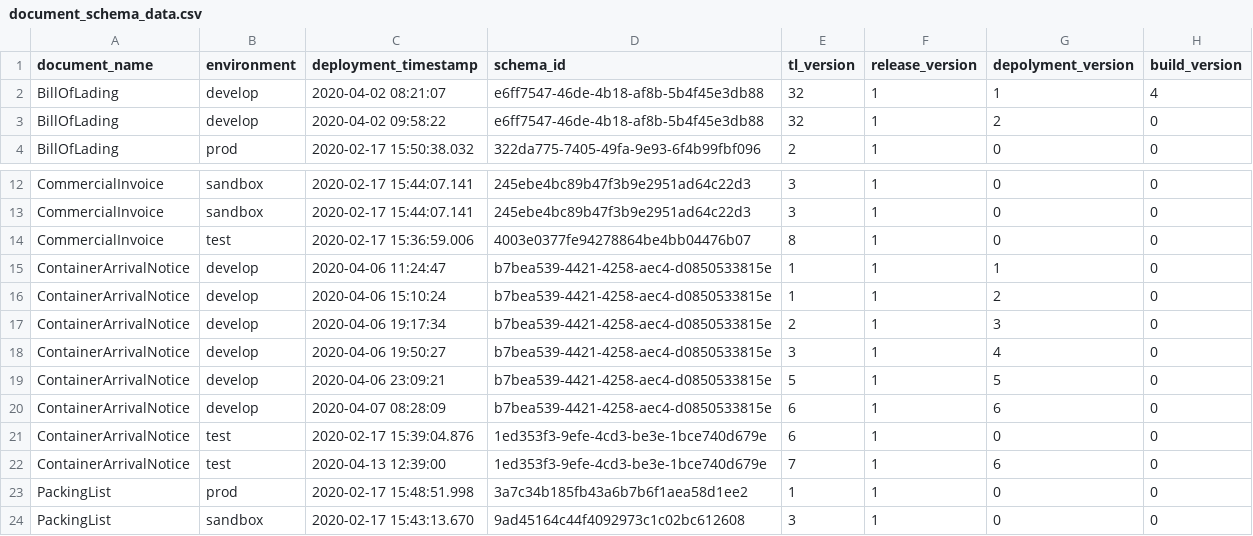
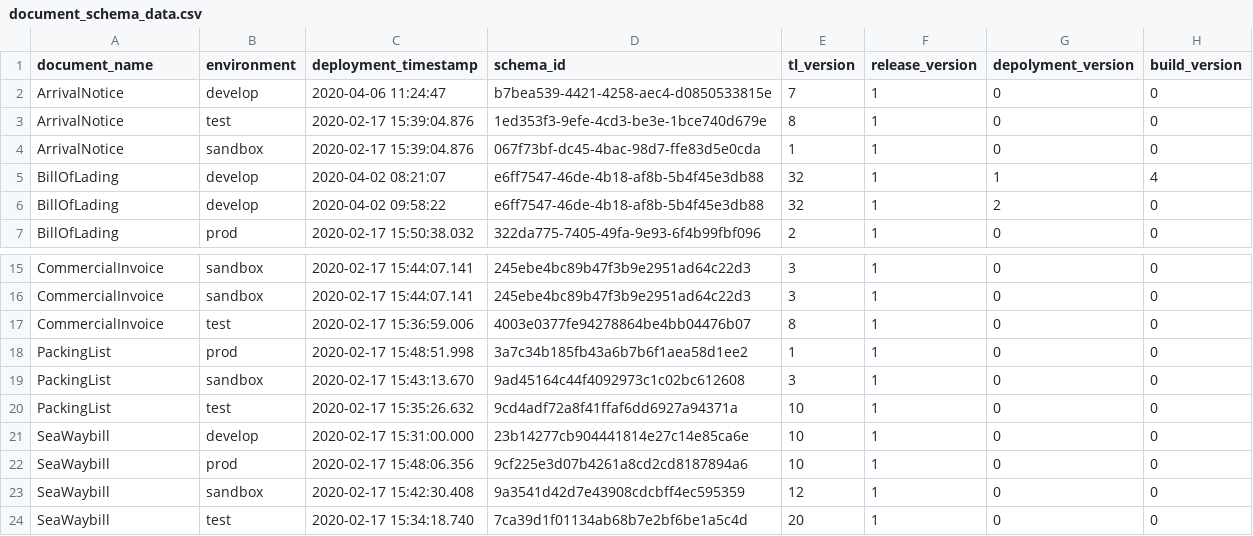
Before and after one commit to Eman-Github/Document-Schema-Deployment, a CSV file: document_schema_data.csv, drawn as a sheet; only a part is shown, gaps mark what is left out; the shorter side is filled out with more unchanged rows.

Commit message:
Organize the deployment and test non actionable flow schema

```diff
--- a/document_schema_data.csv
+++ b/document_schema_data.csv
@@ -1,2 +1,5 @@
 document_name,environment,deployment_timestamp,schema_id,tl_version,release_version,depolyment_version,build_version
+ArrivalNotice,develop,2020-04-06 11:24:47,b7bea539-4421-4258-aec4-d0850533815e,7,1,0,0
+ArrivalNotice,test,2020-02-17 15:39:04.876,1ed353f3-9efe-4cd3-be3e-1bce740d679e,8,1,0,0
+ArrivalNotice,sandbox,2020-02-17 15:39:04.876,067f73bf-dc45-4bac-98d7-ffe83d5e0cda,1,1,0,0
 BillOfLading,develop,2020-04-02 08:21:07,e6ff7547-46de-4b18-af8b-5b4f45e3db88,32,1,1,4
@@ -14,10 +17,2 @@ CommercialInvoice,sandbox,2020-02-17 15:44:07.141,245ebe4bc89b47f3b9e2951ad64c22
 CommercialInvoice,test,2020-02-17 15:36:59.006,4003e0377fe94278864be4bb04476b07,8,1,0,0
-ContainerArrivalNotice,develop,2020-04-06 11:24:47,b7bea539-4421-4258-aec4-d0850533815e,1,1,1,0
-ContainerArrivalNotice,develop,2020-04-06 15:10:24,b7bea539-4421-4258-aec4-d0850533815e,1,1,2,0
-ContainerArrivalNotice,develop,2020-04-06 19:17:34,b7bea539-4421-4258-aec4-d0850533815e,2,1,3,0
-ContainerArrivalNotice,develop,2020-04-06 19:50:27,b7bea539-4421-4258-aec4-d0850533815e,3,1,4,0
-ContainerArrivalNotice,develop,2020-04-06 23:09:21,b7bea539-4421-4258-aec4-d0850533815e,5,1,5,0
-ContainerArrivalNotice,develop,2020-04-07 08:28:09,b7bea539-4421-4258-aec4-d0850533815e,6,1,6,0
-ContainerArrivalNotice,test,2020-02-17 15:39:04.876,1ed353f3-9efe-4cd3-be3e-1bce740d679e,6,1,0,0
-ContainerArrivalNotice,test,2020-04-13 12:39:00,1ed353f3-9efe-4cd3-be3e-1bce740d679e,7,1,6,0
 PackingList,prod,2020-02-17 15:48:51.998,3a7c34b185fb43a6b7b6f1aea58d1ee2,1,1,0,0
```
Also changed, not shown: 3 other files.
